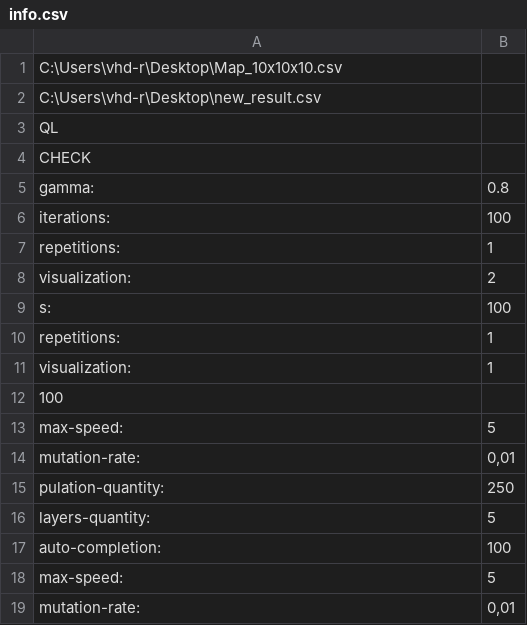
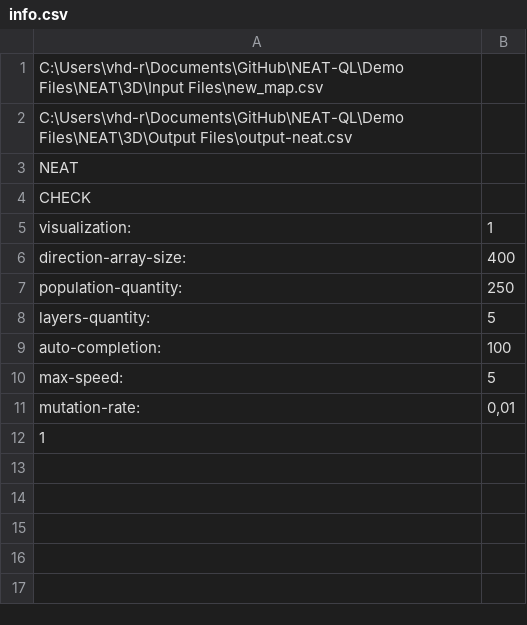
Before and after one commit to Kholoshnia/pathfinding-system, a CSV file: Release Files/data/info.csv, drawn as a sheet.

```diff
--- a/Release Files/data/info.csv
+++ b/Release Files/data/info.csv
@@ -1,16 +1,8 @@
-C:\Users\vhd-r\Desktop\Map_10x10x10.csv
-C:\Users\vhd-r\Desktop\new_result.csv
-QL
+C:\Users\vhd-r\Documents\GitHub\NEAT-QL\Demo Files\NEAT\3D\Input Files\new_map.csv
+C:\Users\vhd-r\Documents\GitHub\NEAT-QL\Demo Files\NEAT\3D\Output Files\output-neat.csv
+NEAT
 CHECK
-gamma:;0.8
-iterations:;100
-repetitions:;1
-visualization:;2
-s:;100
-repetitions:;1
 visualization:;1
-100
-max-speed:;5
-mutation-rate:;0,01
-pulation-quantity:;250
+direction-array-size:;400
+population-quantity:;250
 layers-quantity:;5
@@ -19 +11,2 @@ max-speed:;5
 mutation-rate:;0,01
+1
```
Also changed, not shown: Demo Files/NEAT/3D/Output Files/output-neat.csv, 2 other files.
